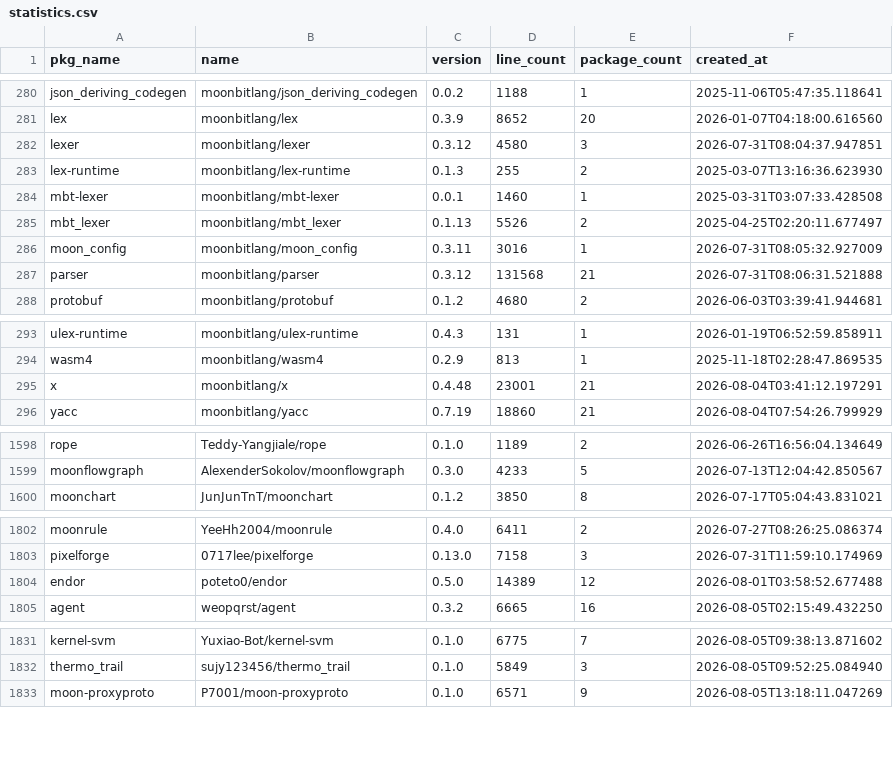
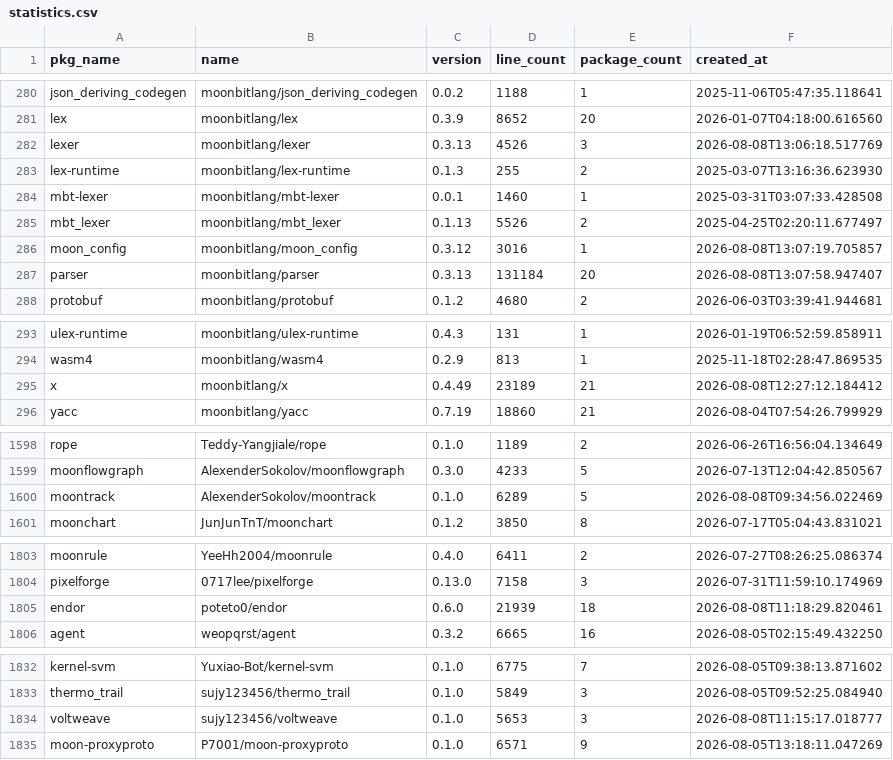
Before and after one commit to fanny480/fanny480.github.io, a CSV file: data/statistics.csv, drawn as a sheet; only a part is shown, gaps mark what is left out; the diff covers the shown part only.

```diff
--- a/data/statistics.csv
+++ b/data/statistics.csv
@@ -281,3 +281,3 @@ json_deriving_codegen,moonbitlang/json_deriving_codegen,0.0.2,1188,1,2025-11-06T
 lex,moonbitlang/lex,0.3.9,8652,20,2026-01-07T04:18:00.616560
-lexer,moonbitlang/lexer,0.3.12,4580,3,2026-07-31T08:04:37.947851
+lexer,moonbitlang/lexer,0.3.13,4526,3,2026-08-08T13:06:18.517769
 lex-runtime,moonbitlang/lex-runtime,0.1.3,255,2,2025-03-07T13:16:36.623930
@@ -285,4 +285,4 @@ mbt-lexer,moonbitlang/mbt-lexer,0.0.1,1460,1,2025-03-31T03:07:33.428508
 mbt_lexer,moonbitlang/mbt_lexer,0.1.13,5526,2,2025-04-25T02:20:11.677497
-moon_config,moonbitlang/moon_config,0.3.11,3016,1,2026-07-31T08:05:32.927009
-parser,moonbitlang/parser,0.3.12,131568,21,2026-07-31T08:06:31.521888
+moon_config,moonbitlang/moon_config,0.3.12,3016,1,2026-08-08T13:07:19.705857
+parser,moonbitlang/parser,0.3.13,131184,20,2026-08-08T13:07:58.947407
 protobuf,moonbitlang/protobuf,0.1.2,4680,2,2026-06-03T03:39:41.944681
@@ -294,3 +294,3 @@ ulex-runtime,moonbitlang/ulex-runtime,0.4.3,131,1,2026-01-19T06:52:59.858911
 wasm4,moonbitlang/wasm4,0.2.9,813,1,2025-11-18T02:28:47.869535
-x,moonbitlang/x,0.4.48,23001,21,2026-08-04T03:41:12.197291
+x,moonbitlang/x,0.4.49,23189,21,2026-08-08T12:27:12.184412
 yacc,moonbitlang/yacc,0.7.19,18860,21,2026-08-04T07:54:26.799929
@@ -1599,2 +1599,3 @@ rope,Teddy-Yangjiale/rope,0.1.0,1189,2,2026-06-26T16:56:04.134649
 moonflowgraph,AlexenderSokolov/moonflowgraph,0.3.0,4233,5,2026-07-13T12:04:42.850567
+moontrack,AlexenderSokolov/moontrack,0.1.0,6289,5,2026-08-08T09:34:56.022469
 moonchart,JunJunTnT/moonchart,0.1.2,3850,8,2026-07-17T05:04:43.831021
@@ -1803,3 +1804,3 @@ moonrule,YeeHh2004/moonrule,0.4.0,6411,2,2026-07-27T08:26:25.086374
 pixelforge,0717lee/pixelforge,0.13.0,7158,3,2026-07-31T11:59:10.174969
-endor,poteto0/endor,0.5.0,14389,12,2026-08-01T03:58:52.677488
+endor,poteto0/endor,0.6.0,21939,18,2026-08-08T11:18:29.820461
 agent,weopqrst/agent,0.3.2,6665,16,2026-08-05T02:15:49.432250
@@ -1832,2 +1833,3 @@ kernel-svm,Yuxiao-Bot/kernel-svm,0.1.0,6775,7,2026-08-05T09:38:13.871602
 thermo_trail,sujy123456/thermo_trail,0.1.0,5849,3,2026-08-05T09:52:25.084940
+voltweave,sujy123456/voltweave,0.1.0,5653,3,2026-08-08T11:15:17.018777
 moon-proxyproto,P7001/moon-proxyproto,0.1.0,6571,9,2026-08-05T13:18:11.047269
```
Also changed, not shown: 3 edited cells elsewhere in this file.
